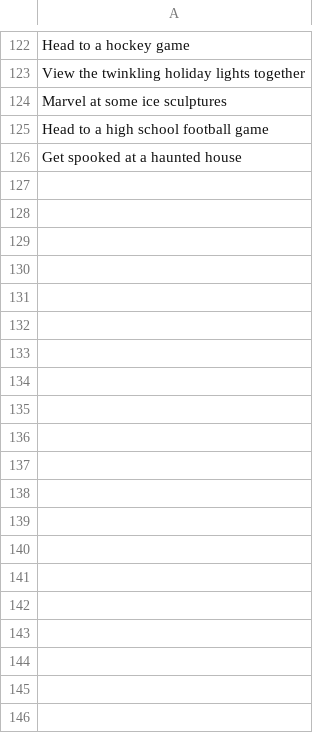
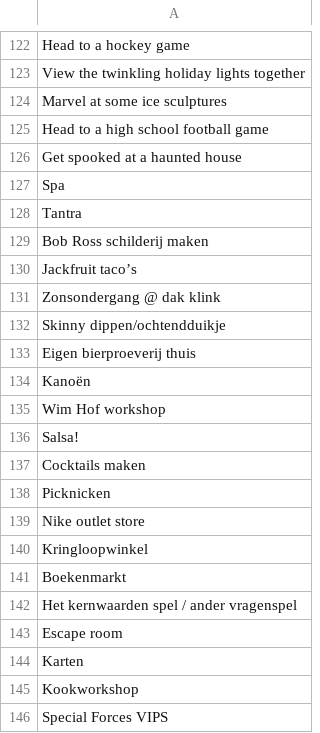
Before and after one commit to FerronHooi/dating_app, a CSV file: date_ideas.csv, drawn as a sheet; only a part is shown, gaps mark what is left out; the diff covers the shown part only; the diff names each change by its address in the sheet, - before the commit and + after, or states it on an @@ line.

```diff
--- a/date_ideas.csv
+++ b/date_ideas.csv
+row 127: Spa
+row 128: Tantra
+row 129: Bob Ross schilderij maken
+row 130: Jackfruit taco’s
+row 131: Zonsondergang @ dak klink
+row 132: Skinny dippen/ochtendduikje
+row 133: Eigen bierproeverij thuis
+row 134: Kanoën
+row 135: Wim Hof workshop
+row 136: Salsa!
+row 137: Cocktails maken
+row 138: Picknicken
+row 139: Nike outlet store
+row 140: Kringloopwinkel
+row 141: Boekenmarkt
+row 142: Het kernwaarden spel / ander vragenspel
+row 143: Escape room
+row 144: Karten
+row 145: Kookworkshop
+row 146: Special Forces VIPS
```
Also changed, not shown: 16 added rows elsewhere in this file, 1 other file.
